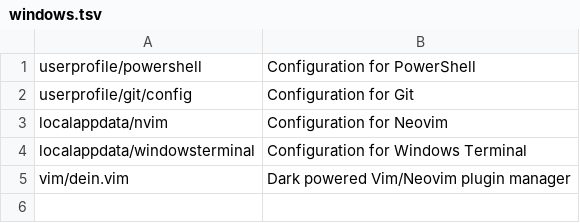
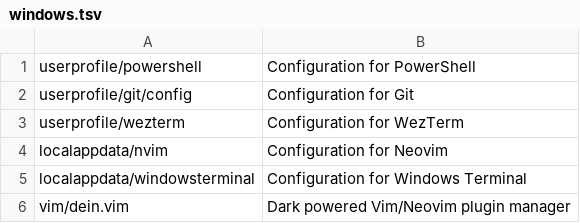
Before and after one commit to chitoku-k/dotfiles, a TSV file: packages/windows.tsv, drawn as a sheet.

Commit message:
Add configuration for WezTerm

```diff
--- a/packages/windows.tsv
+++ b/packages/windows.tsv
@@ -2,2 +2,3 @@ userprofile/powershell	Configuration for PowerShell
 userprofile/git/config	Configuration for Git
+userprofile/wezterm	Configuration for WezTerm
 localappdata/nvim	Configuration for Neovim
```
Also changed, not shown: packages/unix.tsv, 3 other files.
